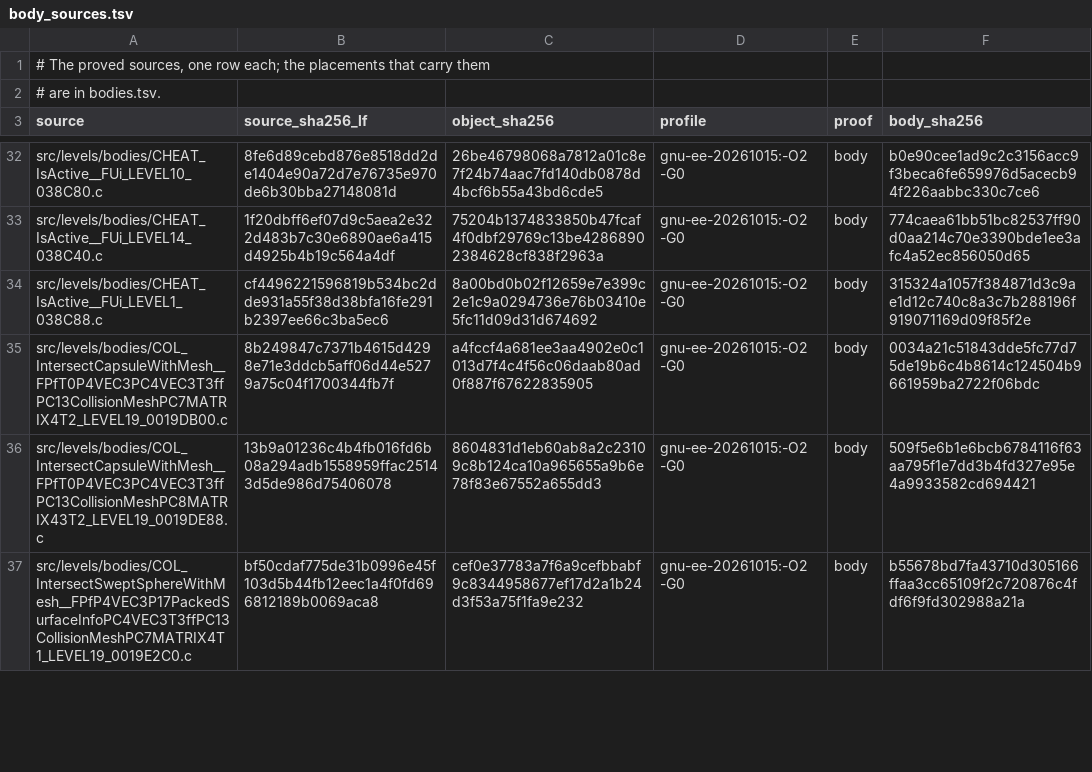
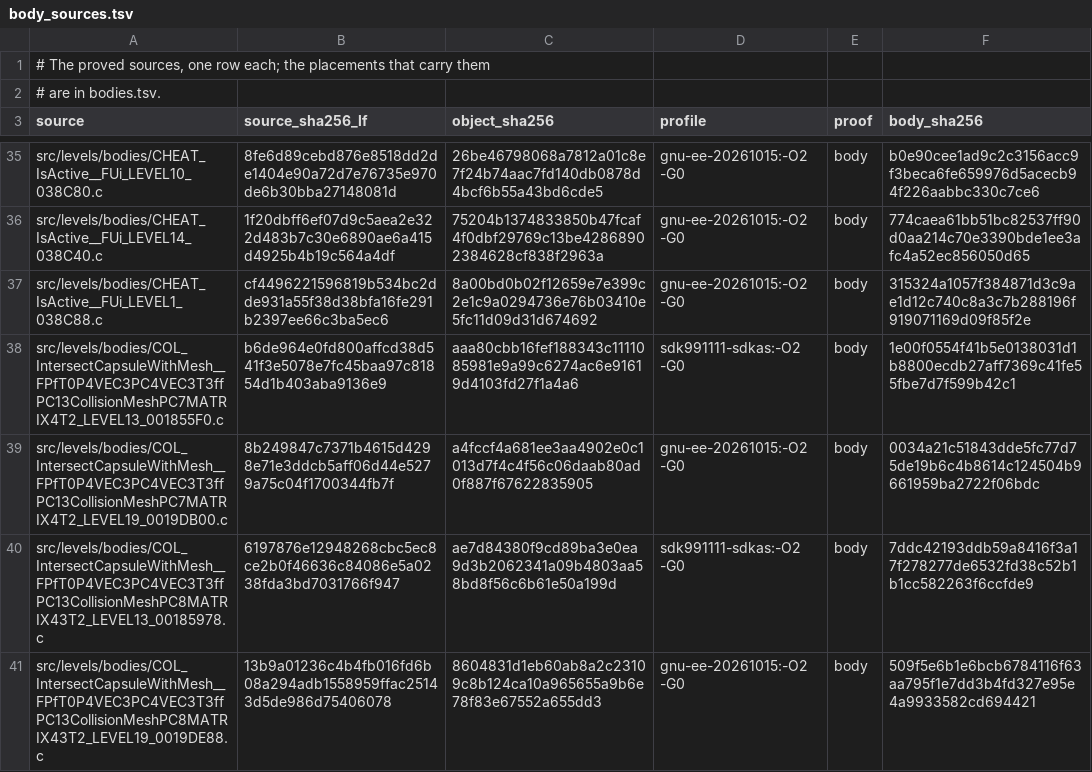
Before and after one commit to OpenRAC/rac-sac-decomp, a TSV file: config/levels/body_sources.tsv, drawn as a sheet; only a part is shown, gaps mark what is left out; the shorter side is filled out with more unchanged rows; the diff covers the shown part only; the diff names each change by its address in the sheet, - before the commit and + after, or states it on an @@ line.

Commit message:
Match 12 small level helpers from lots V50 and T001
Ten LEVEL11/LEVEL13 bodies on sdk991111-sdkas (append envelopes,
endian swap, waitress size, collision wrappers, global dtors) and
GLOBALVARS_GetReplayCount on FE and LEVEL1. Quat_Pack was already
published; the T001 placement is a family. Four large DRAW bodies
and one GP-literal remain parked.

ByteMatch: 431 functions, 37 192 bytes (0.51 %).

```diff
--- a/config/levels/body_sources.tsv
+++ b/config/levels/body_sources.tsv
+row 38: src/levels/bodies/COL_IntersectCapsuleWithMesh__FPfT0P4VEC3PC4VEC3T3ffPC13CollisionMeshPC7MATRIX4T2_LEVEL13_001855F0.c | b6de964e0fd800affcd38d541f3e5078e7fc45baa97c81854d1b403aba9136e9 | aaa80cbb16fef188343c1111085981e9a99c6274ac6e91619d4103fd27f1a4a6 | sdk991111-sdkas:-O2 -G0 | body | 1e00f0554f41b5e0138031d1b8800ecdb27aff7369c41fe55fbe7d7f599b42c1
+row 40: src/levels/bodies/COL_IntersectCapsuleWithMesh__FPfT0P4VEC3PC4VEC3T3ffPC13CollisionMeshPC8MATRIX43T2_LEVEL13_00185978.c | 6197876e12948268cbc5ec8ce2b0f46636c84086e5a0238fda3bd7031766f947 | ae7d84380f9cd89ba3e0ea9d3b2062341a09b4803aa58bd8f56c6b61e50a199d | sdk991111-sdkas:-O2 -G0 | body | 7ddc42193ddb59a8416f3a17f278277de6532fd38c52b1b1cc582263f6ccfde9
```
Also changed, not shown: 10 added rows elsewhere in this file, config/levels/bodies.tsv, 16 other files.
